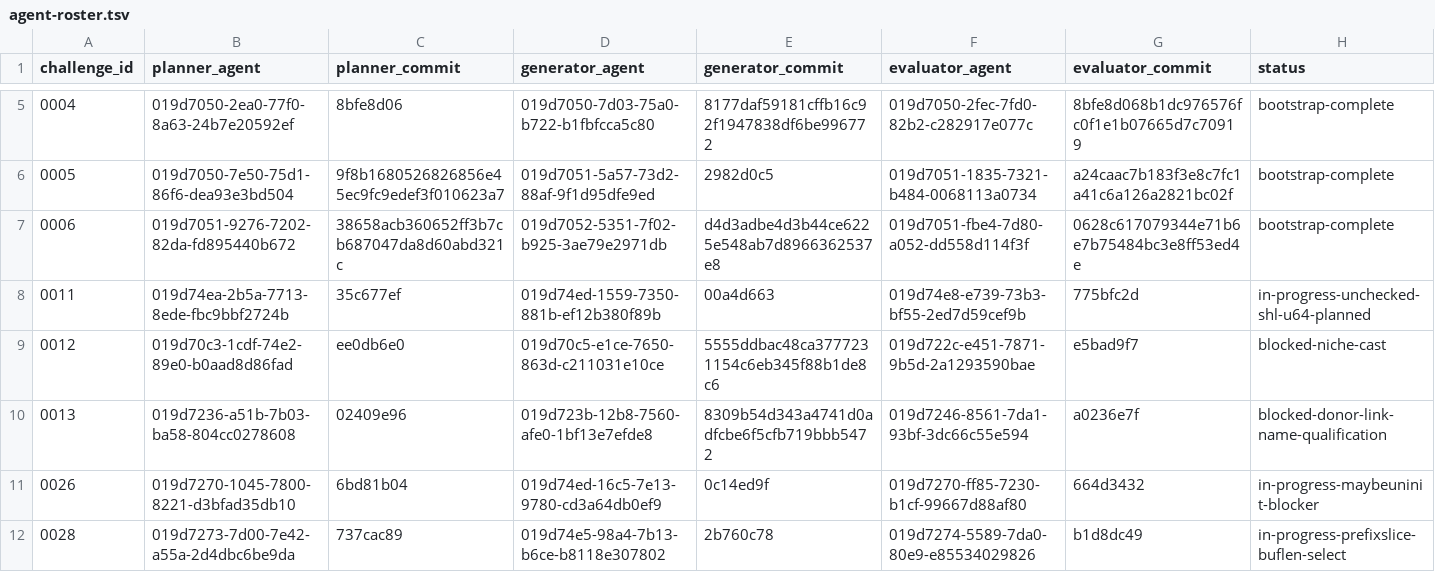
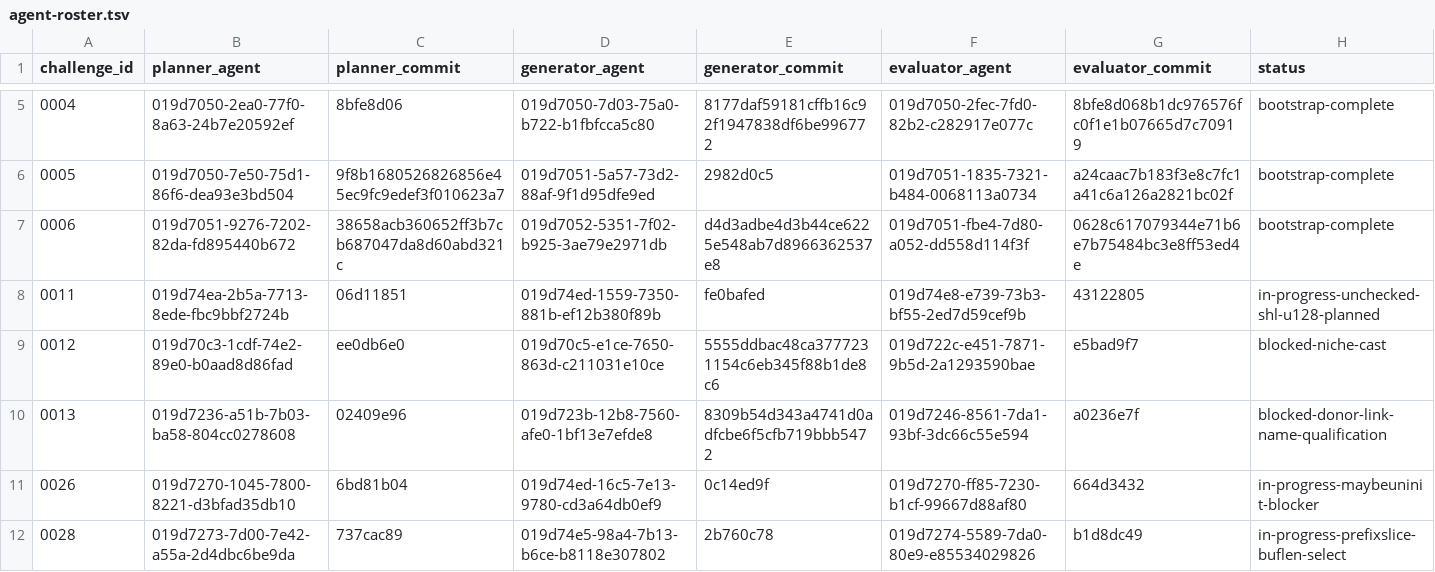
Before and after one commit to runtimeverification/mir-semantics, a TSV file: docs/verify-rust-std/portfolio/agent-roster.tsv, drawn as a sheet; only a part is shown, gaps mark what is left out.

```diff
--- a/docs/verify-rust-std/portfolio/agent-roster.tsv
+++ b/docs/verify-rust-std/portfolio/agent-roster.tsv
@@ -7,3 +7,3 @@ challenge_id	planner_agent	planner_commit	generator_agent	generator_commit	evalu
 0006	019d7051-9276-7202-82da-fd895440b672	38658acb360652ff3b7cb687047da8d60abd321c	019d7052-5351-7f02-b925-3ae79e2971db	d4d3adbe4d3b44ce6225e548ab7d8966362537e8	019d7051-fbe4-7d80-a052-dd558d114f3f	0628c617079344e71b6e7b75484bc3e8ff53ed4e	bootstrap-complete
-0011	019d74ea-2b5a-7713-8ede-fbc9bbf2724b	35c677ef	019d74ed-1559-7350-881b-ef12b380f89b	00a4d663	019d74e8-e739-73b3-bf55-2ed7d59cef9b	775bfc2d	in-progress-unchecked-shl-u64-planned
+0011	019d74ea-2b5a-7713-8ede-fbc9bbf2724b	06d11851	019d74ed-1559-7350-881b-ef12b380f89b	fe0bafed	019d74e8-e739-73b3-bf55-2ed7d59cef9b	43122805	in-progress-unchecked-shl-u128-planned
 0012	019d70c3-1cdf-74e2-89e0-b0aad8d86fad	ee0db6e0	019d70c5-e1ce-7650-863d-c211031e10ce	5555ddbac48ca3777231154c6eb345f88b1de8c6	019d722c-e451-7871-9b5d-2a1293590bae	e5bad9f7	blocked-niche-cast
```
Also changed, not shown: docs/verify-rust-std/portfolio/current-states.tsv, 1 other file.
